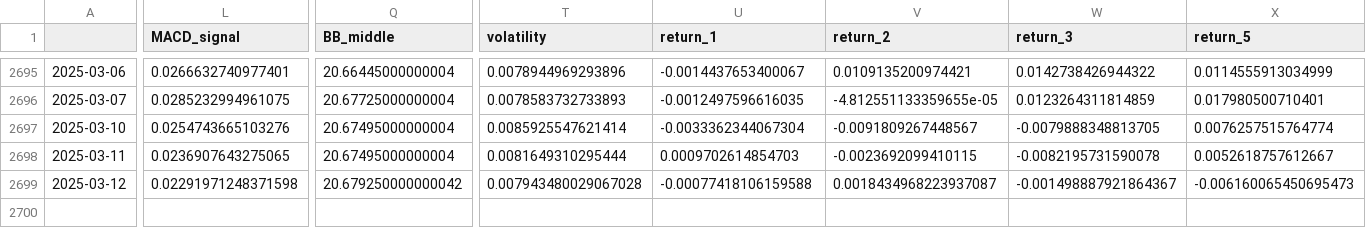
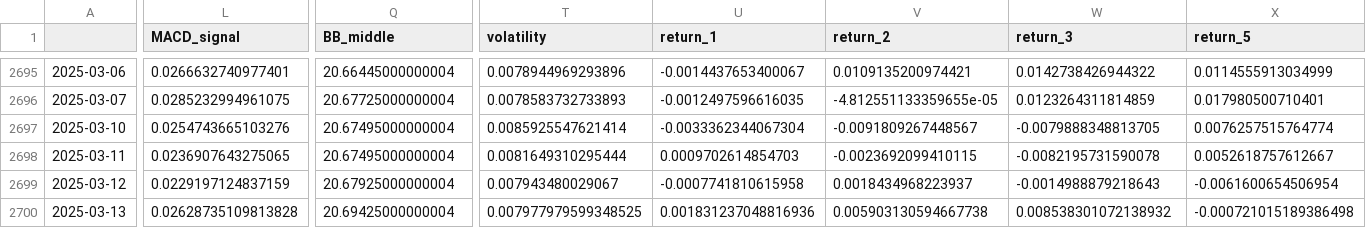
Before and after one commit to htseng2/TradeNotifier, a CSV file: Alpha_Vantage_Data/AUD_TWD.csv, drawn as a sheet; only a part is shown, gaps mark what is left out; rows hold the shown columns only; the diff covers the shown part only; the diff names each change by its address in the sheet, - before the commit and + after, or states it on an @@ line.

```diff
--- a/Alpha_Vantage_Data/AUD_TWD.csv
+++ b/Alpha_Vantage_Data/AUD_TWD.csv
-L2699 (MACD_signal): 0.02291971248371598
+L2699 (MACD_signal): 0.0229197124837159
-Q2699 (BB_middle): 20.679250000000042
+Q2699 (BB_middle): 20.67925000000004
-T2699 (volatility): 0.007943480029067028
+T2699 (volatility): 0.007943480029067
-U2699 (return_1): -0.00077418106159588
+U2699 (return_1): -0.0007741810615958
-V2699 (return_2): 0.0018434968223937087
+V2699 (return_2): 0.0018434968223937
-W2699 (return_3): -0.001498887921864367
+W2699 (return_3): -0.0014988879218643
-X2699 (return_5): -0.006160065450695473
+X2699 (return_5): -0.0061600654506954
+row 2700: 2025-03-13 | 0.02628735109813828 | 20.69425000000004 | 0.007977979599348525 | 0.001831237048816936 | 0.005903130594667738 | 0.008538301072138932 | -0.000721015189386498
```
Also changed, not shown: 1 edited cell elsewhere in this file, Alpha_Vantage_Data/CHF_TWD.csv, Alpha_Vantage_Data/EUR_TWD.csv, 4 other files.
